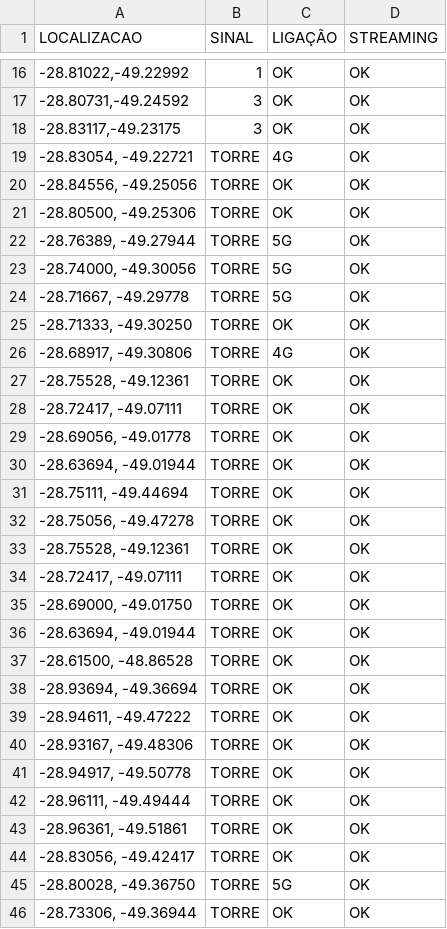
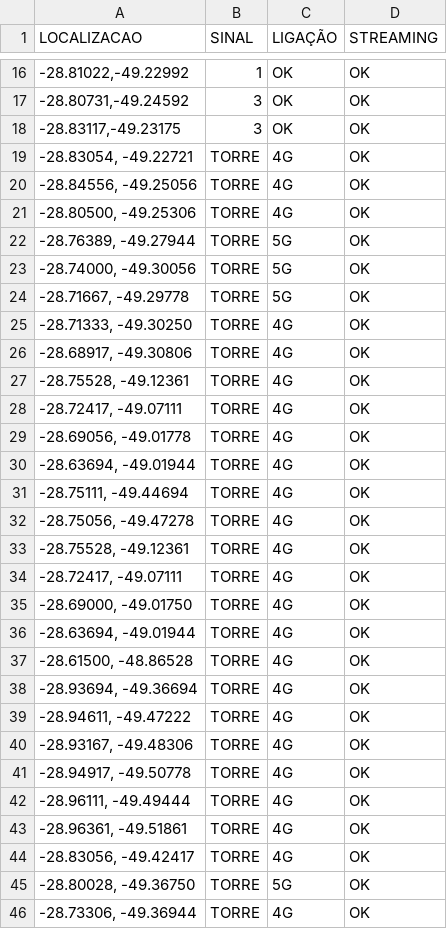
Before and after one commit to rafaelmanarin-network/mapa-cobertura, a CSV file: vivo.csv, drawn as a sheet; only a part is shown, gaps mark what is left out; the diff covers the shown part only.

Commit message:
n8n-May 8, 2026

```diff
--- a/vivo.csv
+++ b/vivo.csv
@@ -19,4 +19,4 @@
 "-28.83054, -49.22721",TORRE,4G,OK
-"-28.84556, -49.25056",TORRE,OK,OK
-"-28.80500, -49.25306",TORRE,OK,OK
+"-28.84556, -49.25056",TORRE,4G,OK
+"-28.80500, -49.25306",TORRE,4G,OK
 "-28.76389, -49.27944",TORRE,5G,OK
@@ -24,23 +24,23 @@
 "-28.71667, -49.29778",TORRE,5G,OK
-"-28.71333, -49.30250",TORRE,OK,OK
+"-28.71333, -49.30250",TORRE,4G,OK
 "-28.68917, -49.30806",TORRE,4G,OK
-"-28.75528, -49.12361",TORRE,OK,OK
-"-28.72417, -49.07111",TORRE,OK,OK
-"-28.69056, -49.01778",TORRE,OK,OK
-"-28.63694, -49.01944",TORRE,OK,OK
-"-28.75111, -49.44694",TORRE,OK,OK
-"-28.75056, -49.47278",TORRE,OK,OK
-"-28.75528, -49.12361",TORRE,OK,OK
-"-28.72417, -49.07111",TORRE,OK,OK
-"-28.69000, -49.01750",TORRE,OK,OK
-"-28.63694, -49.01944",TORRE,OK,OK
-"-28.61500, -48.86528",TORRE,OK,OK
-"-28.93694, -49.36694",TORRE,OK,OK
-"-28.94611, -49.47222",TORRE,OK,OK
-"-28.93167, -49.48306",TORRE,OK,OK
-"-28.94917, -49.50778",TORRE,OK,OK
-"-28.96111, -49.49444",TORRE,OK,OK
-"-28.96361, -49.51861",TORRE,OK,OK
-"-28.83056, -49.42417",TORRE,OK,OK
+"-28.75528, -49.12361",TORRE,4G,OK
+"-28.72417, -49.07111",TORRE,4G,OK
+"-28.69056, -49.01778",TORRE,4G,OK
+"-28.63694, -49.01944",TORRE,4G,OK
+"-28.75111, -49.44694",TORRE,4G,OK
+"-28.75056, -49.47278",TORRE,4G,OK
+"-28.75528, -49.12361",TORRE,4G,OK
+"-28.72417, -49.07111",TORRE,4G,OK
+"-28.69000, -49.01750",TORRE,4G,OK
+"-28.63694, -49.01944",TORRE,4G,OK
+"-28.61500, -48.86528",TORRE,4G,OK
+"-28.93694, -49.36694",TORRE,4G,OK
+"-28.94611, -49.47222",TORRE,4G,OK
+"-28.93167, -49.48306",TORRE,4G,OK
+"-28.94917, -49.50778",TORRE,4G,OK
+"-28.96111, -49.49444",TORRE,4G,OK
+"-28.96361, -49.51861",TORRE,4G,OK
+"-28.83056, -49.42417",TORRE,4G,OK
 "-28.80028, -49.36750",TORRE,5G,OK
-"-28.73306, -49.36944",TORRE,OK,OK
+"-28.73306, -49.36944",TORRE,4G,OK
```
Also changed, not shown: 42 edited cells elsewhere in this file.
